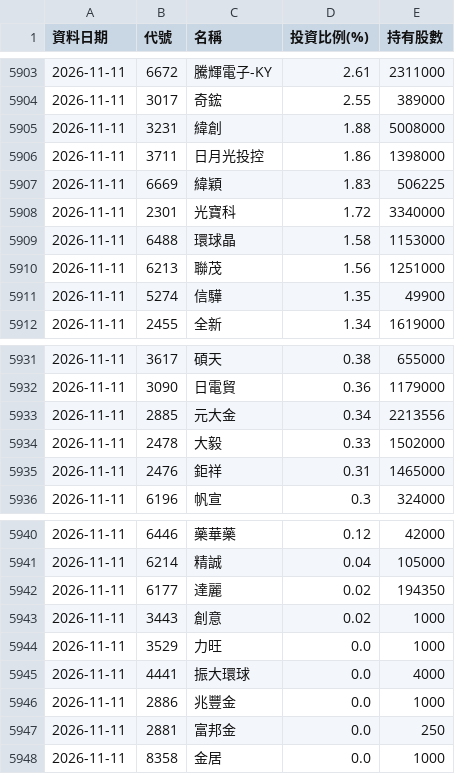
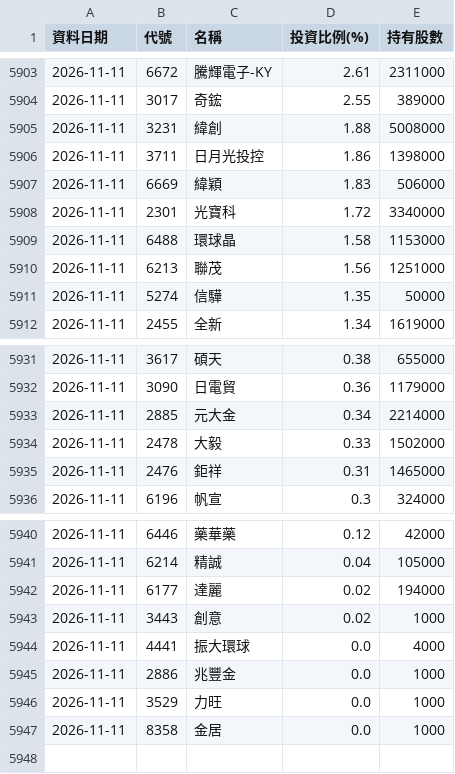
Before and after one commit to Ken61089/etf-tracker, a CSV file: docs/archive/00982A.csv, drawn as a sheet; only a part is shown, gaps mark what is left out.

```diff
--- a/docs/archive/00982A.csv
+++ b/docs/archive/00982A.csv
@@ -5906,3 +5906,3 @@
 2026-11-11,3711,日月光投控,1.86,1398000
-2026-11-11,6669,緯穎,1.83,506225
+2026-11-11,6669,緯穎,1.83,506000
 2026-11-11,2301,光寶科,1.72,3340000
@@ -5910,3 +5910,3 @@
 2026-11-11,6213,聯茂,1.56,1251000
-2026-11-11,5274,信驊,1.35,49900
+2026-11-11,5274,信驊,1.35,50000
 2026-11-11,2455,全新,1.34,1619000
@@ -5932,3 +5932,3 @@
 2026-11-11,3090,日電貿,0.36,1179000
-2026-11-11,2885,元大金,0.34,2213556
+2026-11-11,2885,元大金,0.34,2214000
 2026-11-11,2478,大毅,0.33,1502000
@@ -5941,8 +5941,7 @@
 2026-11-11,6214,精誠,0.04,105000
-2026-11-11,6177,達麗,0.02,194350
+2026-11-11,6177,達麗,0.02,194000
 2026-11-11,3443,創意,0.02,1000
-2026-11-11,3529,力旺,0.0,1000
 2026-11-11,4441,振大環球,0.0,4000
 2026-11-11,2886,兆豐金,0.0,1000
-2026-11-11,2881,富邦金,0.0,250
+2026-11-11,3529,力旺,0.0,1000
 2026-11-11,8358,金居,0.0,1000
```
Also changed, not shown: docs/archive/00403A.csv, docs/archive/00981A.csv, 14 other files.
